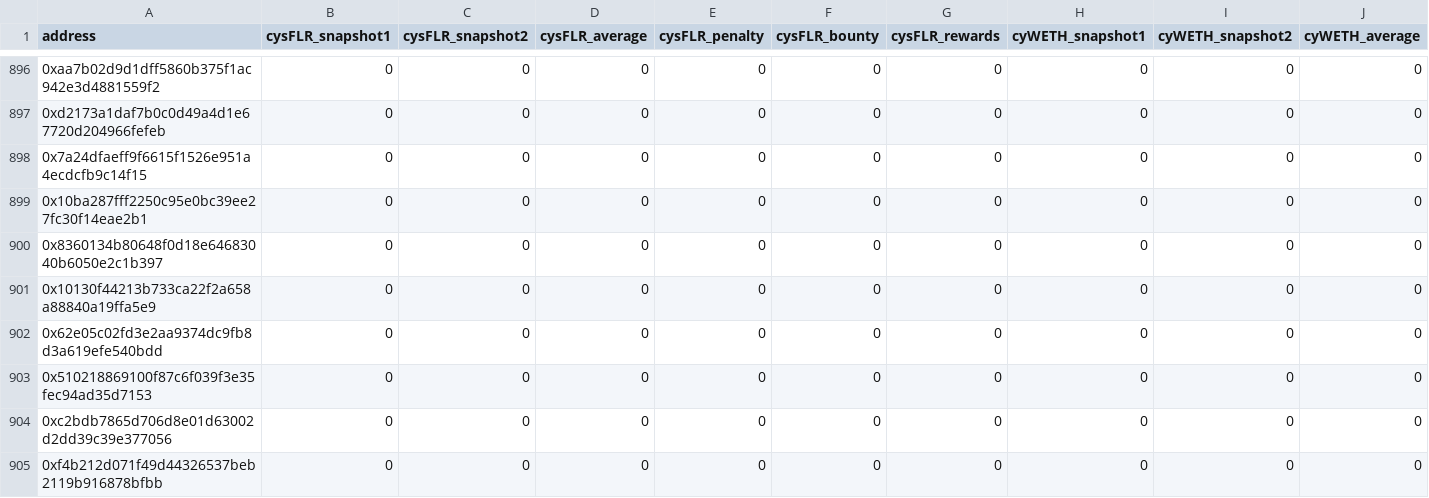
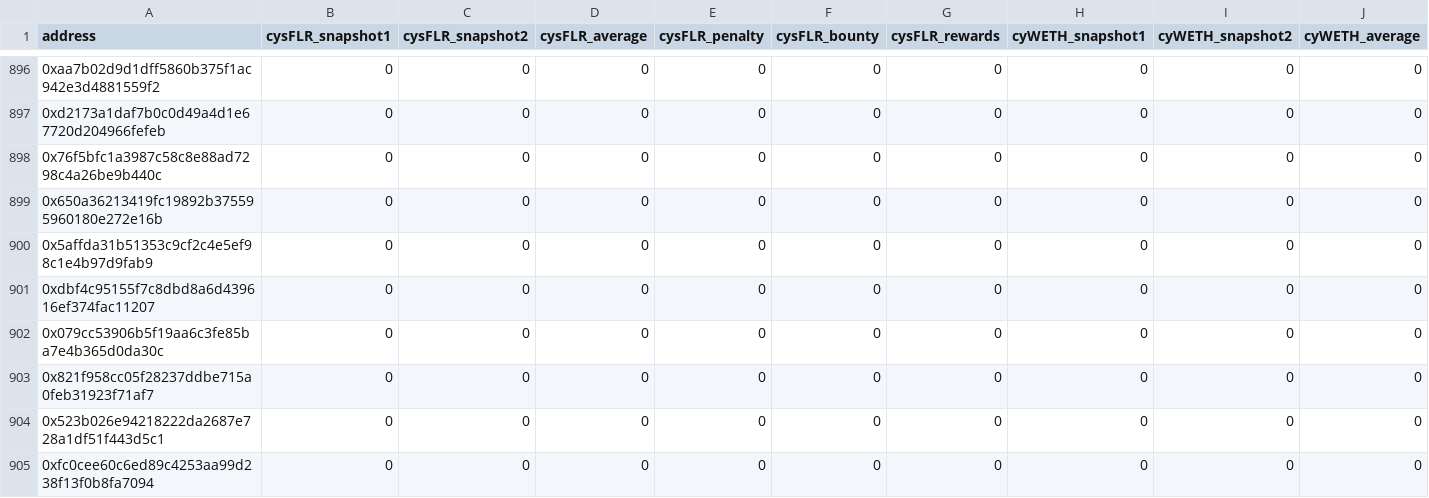
Before and after one commit to cyclofinance/cyclo.rewards, a CSV file: output/balances-38725340-39265340.csv, drawn as a sheet; only a part is shown, gaps mark what is left out; the shorter side is filled out with more unchanged rows; rows hold the shown columns only; the diff covers the shown part only; the diff names each change by its address in the sheet, - before the commit and + after, or states it on an @@ line.

```diff
--- a/output/balances-38725340-39265340.csv
+++ b/output/balances-38725340-39265340.csv
-row 898: 0x7a24dfaeff9f6615f1526e951a4ecdcfb9c14f15 | 0 | 0 | 0 | 0 | 0 | 0 | 0 | 0 | 0
-row 899: 0x10ba287fff2250c95e0bc39ee27fc30f14eae2b1 | 0 | 0 | 0 | 0 | 0 | 0 | 0 | 0 | 0
-row 900: 0x8360134b80648f0d18e64683040b6050e2c1b397 | 0 | 0 | 0 | 0 | 0 | 0 | 0 | 0 | 0
-row 901: 0x10130f44213b733ca22f2a658a88840a19ffa5e9 | 0 | 0 | 0 | 0 | 0 | 0 | 0 | 0 | 0
-row 902: 0x62e05c02fd3e2aa9374dc9fb8d3a619efe540bdd | 0 | 0 | 0 | 0 | 0 | 0 | 0 | 0 | 0
-row 903: 0x510218869100f87c6f039f3e35fec94ad35d7153 | 0 | 0 | 0 | 0 | 0 | 0 | 0 | 0 | 0
-row 904: 0xc2bdb7865d706d8e01d63002d2dd39c39e377056 | 0 | 0 | 0 | 0 | 0 | 0 | 0 | 0 | 0
-row 905: 0xf4b212d071f49d44326537beb2119b916878bfbb | 0 | 0 | 0 | 0 | 0 | 0 | 0 | 0 | 0
```
Also changed, not shown: 8 removed rows elsewhere in this file, 1 other file.
